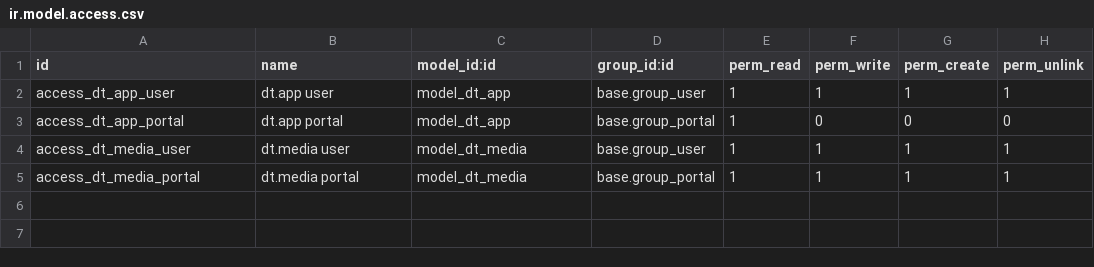
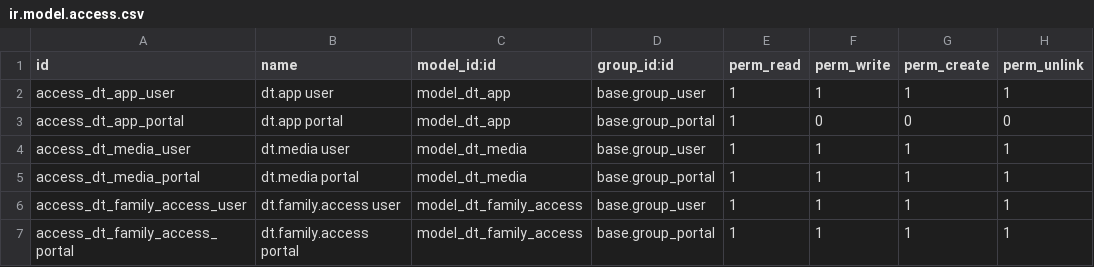
Before and after one commit to dinhtranit/addon_dinhtranit, a CSV file: dt_core/security/ir.model.access.csv, drawn as a sheet; the diff names each change by its address in the sheet, - before the commit and + after, or states it on an @@ line.

```diff
--- a/dt_core/security/ir.model.access.csv
+++ b/dt_core/security/ir.model.access.csv
+row 6: access_dt_family_access_user | dt.family.access user | model_dt_family_access | base.group_user | 1 | 1 | 1 | 1
+row 7: access_dt_family_access_portal | dt.family.access portal | model_dt_family_access | base.group_portal | 1 | 1 | 1 | 1
```
Also changed, not shown: dt_expense/security/ir.model.access.csv, 30 other files.
